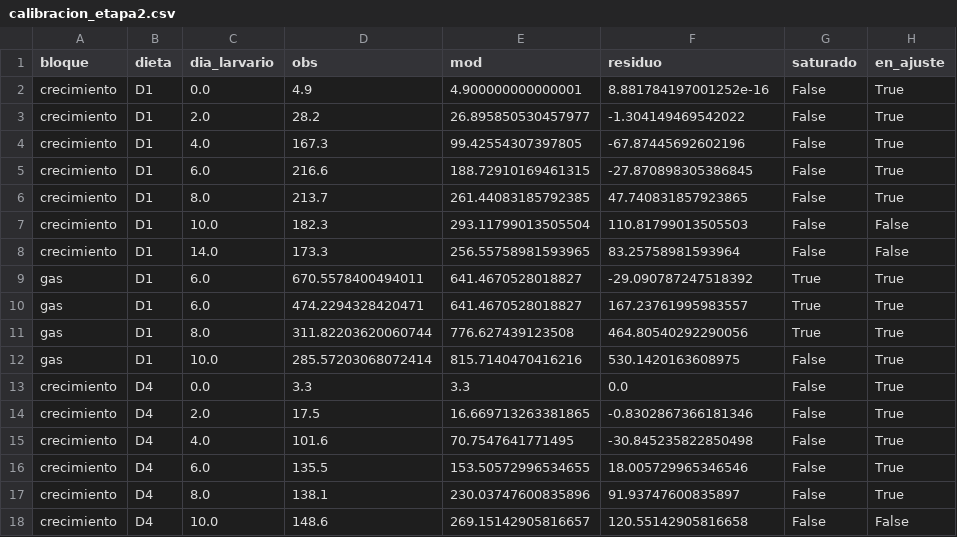
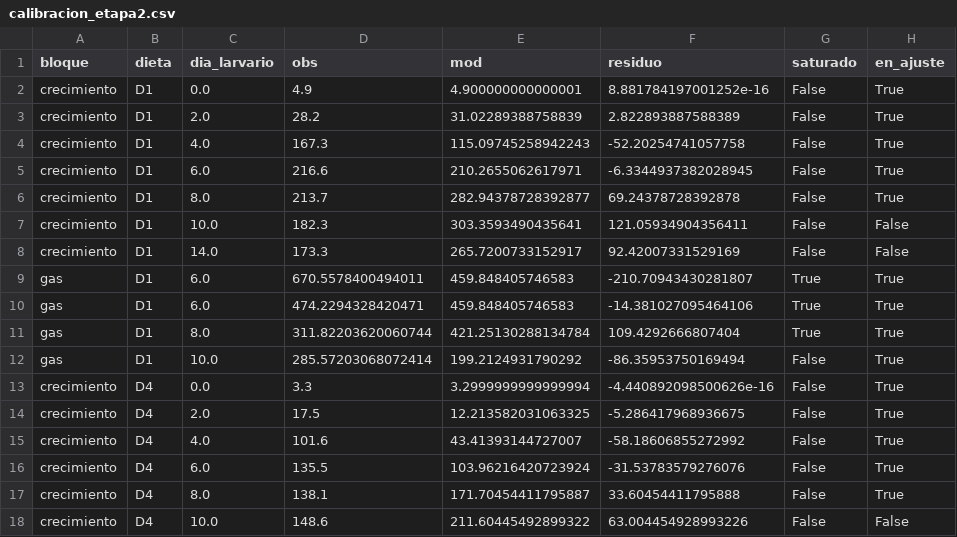
Before and after one commit to asoleal/tesis-bsf-co2, a CSV file: resultados/calibracion_etapa2.csv, drawn as a sheet; only a part is shown; the diff covers the shown part only.

```diff
--- a/resultados/calibracion_etapa2.csv
+++ b/resultados/calibracion_etapa2.csv
@@ -2,17 +2,17 @@ bloque,dieta,dia_larvario,obs,mod,residuo,saturado,en_ajuste
 crecimiento,D1,0.0,4.9,4.900000000000001,8.881784197001252e-16,False,True
-crecimiento,D1,2.0,28.2,26.895850530457977,-1.304149469542022,False,True
-crecimiento,D1,4.0,167.3,99.42554307397805,-67.87445692602196,False,True
-crecimiento,D1,6.0,216.6,188.72910169461315,-27.870898305386845,False,True
-crecimiento,D1,8.0,213.7,261.44083185792385,47.740831857923865,False,True
-crecimiento,D1,10.0,182.3,293.11799013505504,110.81799013505503,False,False
-crecimiento,D1,14.0,173.3,256.55758981593965,83.25758981593964,False,False
-gas,D1,6.0,670.5578400494011,641.4670528018827,-29.090787247518392,True,True
-gas,D1,6.0,474.2294328420471,641.4670528018827,167.23761995983557,True,True
-gas,D1,8.0,311.82203620060744,776.627439123508,464.80540292290056,True,True
-gas,D1,10.0,285.57203068072414,815.7140470416216,530.1420163608975,False,True
-crecimiento,D4,0.0,3.3,3.3,0.0,False,True
-crecimiento,D4,2.0,17.5,16.669713263381865,-0.8302867366181346,False,True
-crecimiento,D4,4.0,101.6,70.7547641771495,-30.845235822850498,False,True
-crecimiento,D4,6.0,135.5,153.50572996534655,18.005729965346546,False,True
-crecimiento,D4,8.0,138.1,230.03747600835896,91.93747600835897,False,True
-crecimiento,D4,10.0,148.6,269.15142905816657,120.55142905816658,False,False
+crecimiento,D1,2.0,28.2,31.02289388758839,2.822893887588389,False,True
+crecimiento,D1,4.0,167.3,115.09745258942243,-52.20254741057758,False,True
+crecimiento,D1,6.0,216.6,210.2655062617971,-6.3344937382028945,False,True
+crecimiento,D1,8.0,213.7,282.94378728392877,69.24378728392878,False,True
+crecimiento,D1,10.0,182.3,303.3593490435641,121.05934904356411,False,False
+crecimiento,D1,14.0,173.3,265.7200733152917,92.42007331529169,False,False
+gas,D1,6.0,670.5578400494011,459.848405746583,-210.70943430281807,True,True
+gas,D1,6.0,474.2294328420471,459.848405746583,-14.381027095464106,True,True
+gas,D1,8.0,311.82203620060744,421.25130288134784,109.4292666807404,True,True
+gas,D1,10.0,285.57203068072414,199.2124931790292,-86.35953750169494,False,True
+crecimiento,D4,0.0,3.3,3.2999999999999994,-4.440892098500626e-16,False,True
+crecimiento,D4,2.0,17.5,12.213582031063325,-5.286417968936675,False,True
+crecimiento,D4,4.0,101.6,43.41393144727007,-58.18606855272992,False,True
+crecimiento,D4,6.0,135.5,103.96216420723924,-31.53783579276076,False,True
+crecimiento,D4,8.0,138.1,171.70454411795887,33.60454411795888,False,True
+crecimiento,D4,10.0,148.6,211.60445492899322,63.004454928993226,False,False
```
Also changed, not shown: 10 edited cells elsewhere in this file, resultados/calibracion_etapa1.csv, resultados/calibracion_prepupa.csv, 19 other files.
